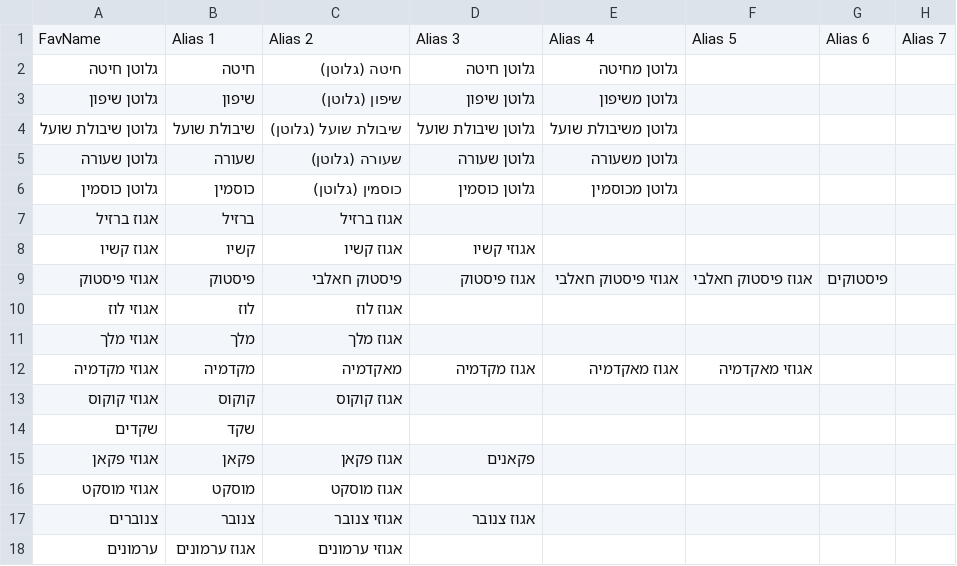
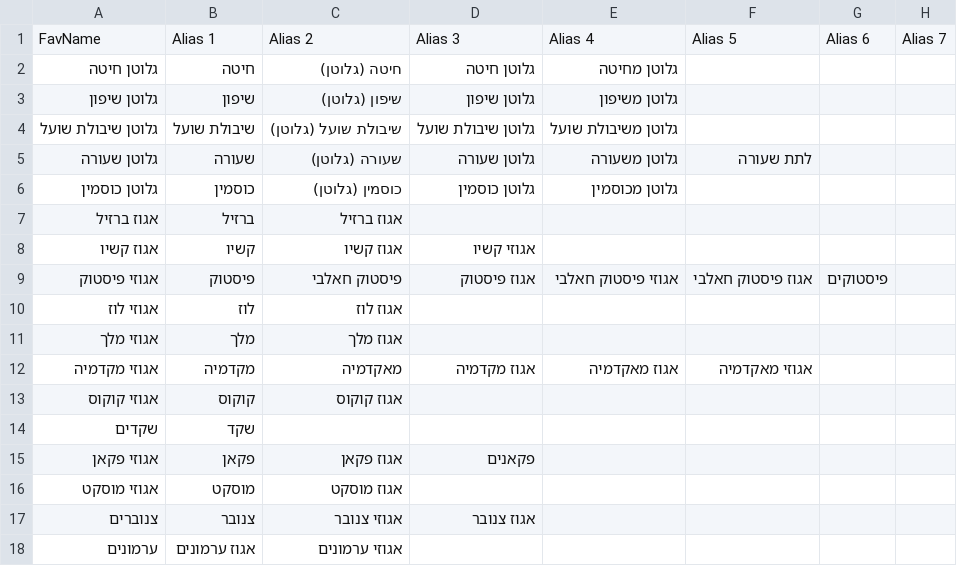
Before and after one commit to nirp0109/whattoeat, a CSV file: Alias.csv, drawn as a sheet; only a part is shown; the diff names each change by its address in the sheet, - before the commit and + after, or states it on an @@ line.

Commit message:
Fix alias add לתת שעורה

```diff
--- a/Alias.csv
+++ b/Alias.csv
-F5: (empty)
+F5: לתת שעורה
```
Also changed, not shown: 1 other file.
